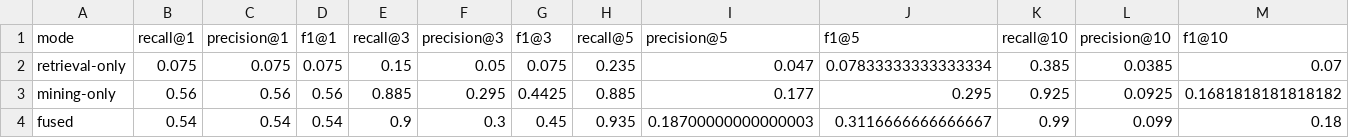
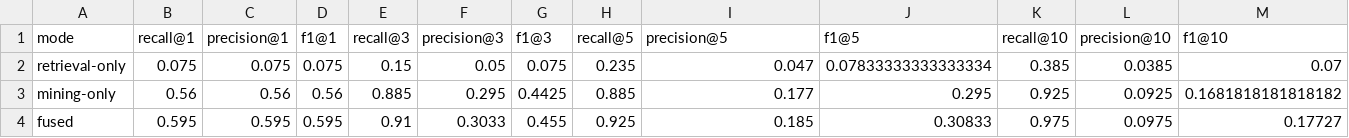
Before and after one commit to sakshat-patil/Symptom-Based-Disease-Identification-via-RAG, a CSV file: data/results/ablation_summary.csv, drawn as a sheet; only a part is shown; the diff covers the shown part only; the diff names each change by its address in the sheet, - before the commit and + after, or states it on an @@ line.

Commit message:
Refresh README and ablation summary for Check-in 4
Project structure now lists alpha_sweep.py, embedding_backends.py,
synonym_expansion.py, the alpha_sweep.csv results file, the analysis
notebook, and the Check-in 4 report draft. ablation_summary.csv updated
to the new alpha=0.3 fused run (R@1=0.595, R@10=0.975).

```diff
--- a/data/results/ablation_summary.csv
+++ b/data/results/ablation_summary.csv
-B4 (recall@1): 0.54
+B4 (recall@1): 0.595
-C4 (precision@1): 0.54
+C4 (precision@1): 0.595
-D4 (f1@1): 0.54
+D4 (f1@1): 0.595
-E4 (recall@3): 0.9
+E4 (recall@3): 0.91
-F4 (precision@3): 0.3
+F4 (precision@3): 0.3033
-G4 (f1@3): 0.45
+G4 (f1@3): 0.455
-H4 (recall@5): 0.935
+H4 (recall@5): 0.925
-I4 (precision@5): 0.18700000000000003
+I4 (precision@5): 0.185
-J4 (f1@5): 0.3116666666666667
+J4 (f1@5): 0.30833
-K4 (recall@10): 0.99
+K4 (recall@10): 0.975
-L4 (precision@10): 0.099
+L4 (precision@10): 0.0975
-M4 (f1@10): 0.18
+M4 (f1@10): 0.17727
```
Also changed, not shown: 1 edited cell elsewhere in this file, 1 other file.
